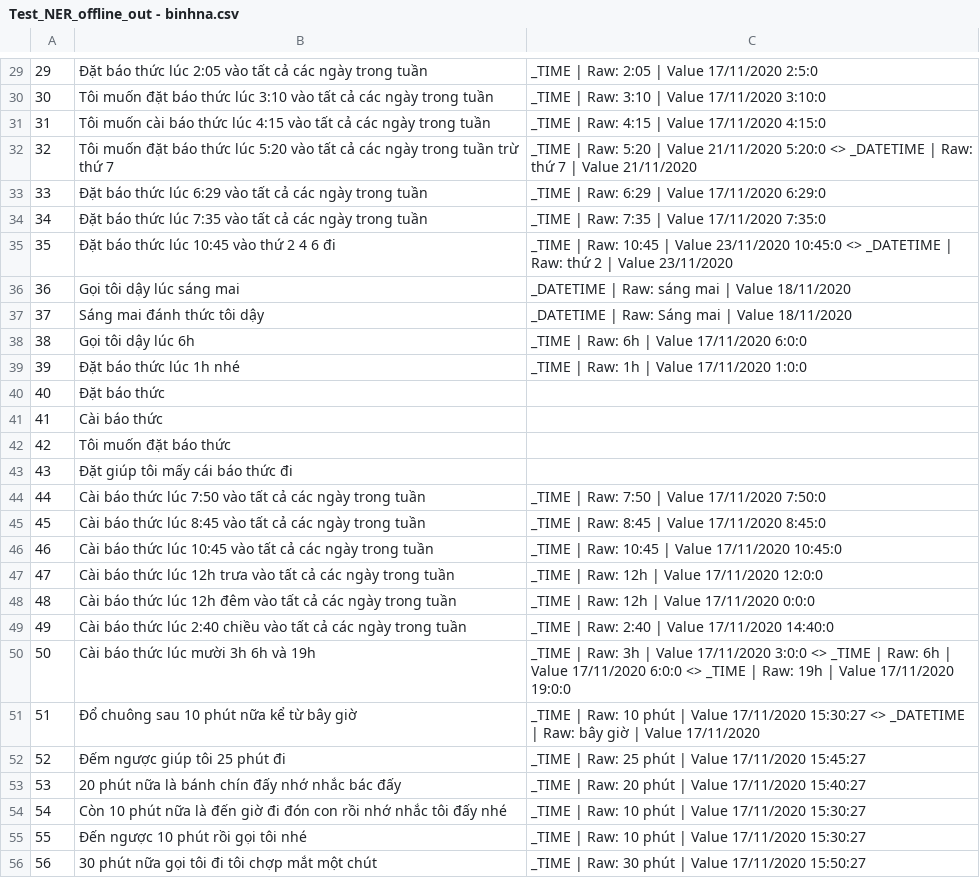
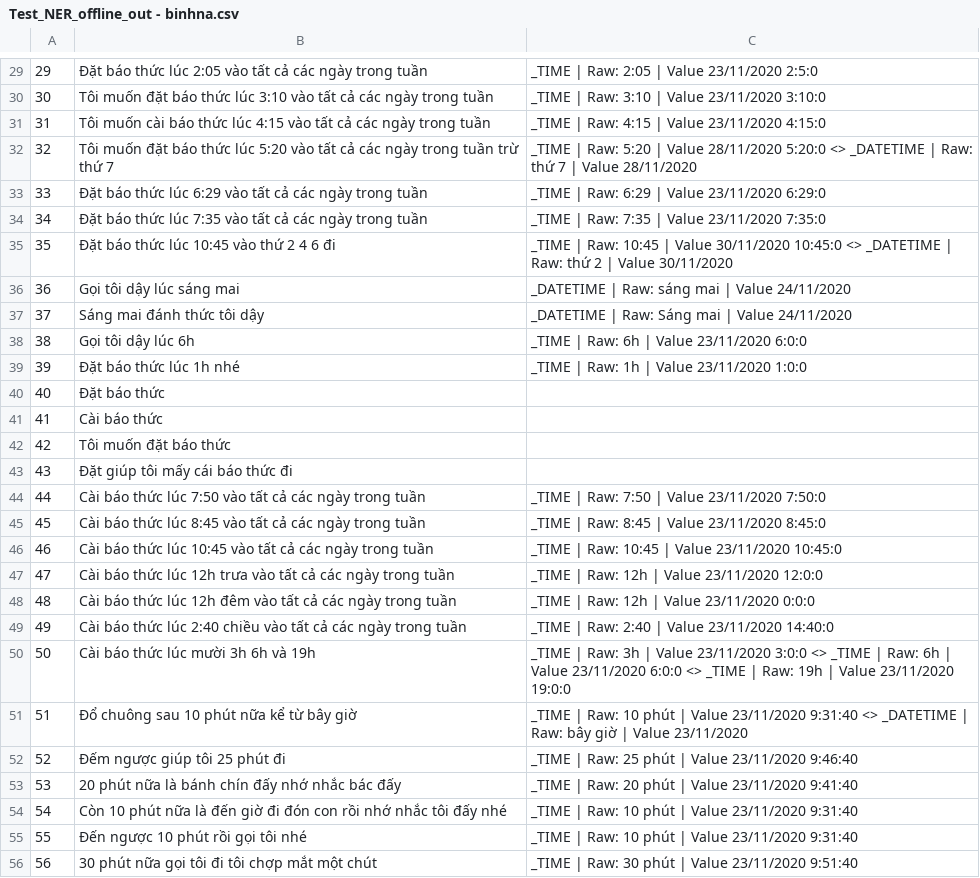
Before and after one commit to binhna/entity-component-java, a CSV file: Test_NER_offline_out - binhna.csv, drawn as a sheet; only a part is shown, gaps mark what is left out; the diff covers the shown part only.

```diff
--- a/Test_NER_offline_out - binhna.csv
+++ b/Test_NER_offline_out - binhna.csv
@@ -29,12 +29,12 @@
-29,Đặt báo thức lúc 2:05 vào tất cả các ngày trong tuần,_TIME | Raw: 2:05 | Value 17/11/2020 2:5:0
-30,Tôi muốn đặt báo thức lúc 3:10 vào tất cả các ngày trong tuần,_TIME | Raw: 3:10 | Value 17/11/2020 3:10:0
-31,Tôi muốn cài báo thức lúc 4:15 vào tất cả các ngày trong tuần,_TIME | Raw: 4:15 | Value 17/11/2020 4:15:0
-32,Tôi muốn đặt báo thức lúc 5:20 vào tất cả các ngày trong tuần trừ thứ 7,_TIME | Raw: 5:20 | Value 21/11/2020 5:20:0 <> _DATETIME | Raw: thứ 7 | Value 21/11/2020
-33,Đặt báo thức lúc 6:29 vào tất cả các ngày trong tuần,_TIME | Raw: 6:29 | Value 17/11/2020 6:29:0
-34,Đặt báo thức lúc 7:35 vào tất cả các ngày trong tuần,_TIME | Raw: 7:35 | Value 17/11/2020 7:35:0
-35,Đặt báo thức lúc 10:45 vào thứ 2 4 6 đi,_TIME | Raw: 10:45 | Value 23/11/2020 10:45:0 <> _DATETIME | Raw: thứ 2 | Value 23/11/2020
-36,Gọi tôi dậy lúc sáng mai,_DATETIME | Raw: sáng mai | Value 18/11/2020
-37,Sáng mai đánh thức tôi dậy,_DATETIME | Raw: Sáng mai | Value 18/11/2020
-38,Gọi tôi dậy lúc 6h,_TIME | Raw: 6h | Value 17/11/2020 6:0:0
-39,Đặt báo thức lúc 1h nhé,_TIME | Raw: 1h | Value 17/11/2020 1:0:0
+29,Đặt báo thức lúc 2:05 vào tất cả các ngày trong tuần,_TIME | Raw: 2:05 | Value 23/11/2020 2:5:0
+30,Tôi muốn đặt báo thức lúc 3:10 vào tất cả các ngày trong tuần,_TIME | Raw: 3:10 | Value 23/11/2020 3:10:0
+31,Tôi muốn cài báo thức lúc 4:15 vào tất cả các ngày trong tuần,_TIME | Raw: 4:15 | Value 23/11/2020 4:15:0
+32,Tôi muốn đặt báo thức lúc 5:20 vào tất cả các ngày trong tuần trừ thứ 7,_TIME | Raw: 5:20 | Value 28/11/2020 5:20:0 <> _DATETIME | Raw: thứ 7 | Value 28/11/2020
+33,Đặt báo thức lúc 6:29 vào tất cả các ngày trong tuần,_TIME | Raw: 6:29 | Value 23/11/2020 6:29:0
+34,Đặt báo thức lúc 7:35 vào tất cả các ngày trong tuần,_TIME | Raw: 7:35 | Value 23/11/2020 7:35:0
+35,Đặt báo thức lúc 10:45 vào thứ 2 4 6 đi,_TIME | Raw: 10:45 | Value 30/11/2020 10:45:0 <> _DATETIME | Raw: thứ 2 | Value 30/11/2020
+36,Gọi tôi dậy lúc sáng mai,_DATETIME | Raw: sáng mai | Value 24/11/2020
+37,Sáng mai đánh thức tôi dậy,_DATETIME | Raw: Sáng mai | Value 24/11/2020
+38,Gọi tôi dậy lúc 6h,_TIME | Raw: 6h | Value 23/11/2020 6:0:0
+39,Đặt báo thức lúc 1h nhé,_TIME | Raw: 1h | Value 23/11/2020 1:0:0
 40,Đặt báo thức,
@@ -43,14 +43,14 @@
 43,Đặt giúp tôi mấy cái báo thức đi,
-44,Cài báo thức lúc 7:50 vào tất cả các ngày trong tuần,_TIME | Raw: 7:50 | Value 17/11/2020 7:50:0
-45,Cài báo thức lúc 8:45 vào tất cả các ngày trong tuần,_TIME | Raw: 8:45 | Value 17/11/2020 8:45:0
-46,Cài báo thức lúc 10:45 vào tất cả các ngày trong tuần,_TIME | Raw: 10:45 | Value 17/11/2020 10:45:0
-47,Cài báo thức lúc 12h trưa vào tất cả các ngày trong tuần,_TIME | Raw: 12h | Value 17/11/2020 12:0:0
-48,Cài báo thức lúc 12h đêm vào tất cả các ngày trong tuần,_TIME | Raw: 12h | Value 17/11/2020 0:0:0
-49,Cài báo thức lúc 2:40 chiều vào tất cả các ngày trong tuần,_TIME | Raw: 2:40 | Value 17/11/2020 14:40:0
-50,Cài báo thức lúc mười 3h 6h và 19h,_TIME | Raw: 3h | Value 17/11/2020 3:0:0 <> _TIME | Raw: 6h | Value 17/11/2020 6:0:0 <> _TIME | Raw: 19h | Value 17/11/2020 19:0:0
-51,Đổ chuông sau 10 phút nữa kể từ bây giờ,_TIME | Raw: 10 phút  | Value 17/11/2020 15:30:27 <> _DATETIME | Raw: bây giờ | Value 17/11/2020
-52,Đếm ngược giúp tôi 25 phút đi,_TIME | Raw: 25 phút  | Value 17/11/2020 15:45:27
-53,20 phút nữa là bánh chín đấy nhớ nhắc bác đấy,_TIME | Raw: 20 phút  | Value 17/11/2020 15:40:27
-54,Còn 10 phút nữa là đến giờ đi đón con rồi nhớ nhắc tôi đấy nhé,_TIME | Raw: 10 phút  | Value 17/11/2020 15:30:27
-55,Đến ngược 10 phút rồi gọi tôi nhé,_TIME | Raw: 10 phút  | Value 17/11/2020 15:30:27
-56,30 phút nữa gọi tôi đi tôi chợp mắt một chút,_TIME | Raw: 30 phút  | Value 17/11/2020 15:50:27
+44,Cài báo thức lúc 7:50 vào tất cả các ngày trong tuần,_TIME | Raw: 7:50 | Value 23/11/2020 7:50:0
+45,Cài báo thức lúc 8:45 vào tất cả các ngày trong tuần,_TIME | Raw: 8:45 | Value 23/11/2020 8:45:0
+46,Cài báo thức lúc 10:45 vào tất cả các ngày trong tuần,_TIME | Raw: 10:45 | Value 23/11/2020 10:45:0
+47,Cài báo thức lúc 12h trưa vào tất cả các ngày trong tuần,_TIME | Raw: 12h | Value 23/11/2020 12:0:0
+48,Cài báo thức lúc 12h đêm vào tất cả các ngày trong tuần,_TIME | Raw: 12h | Value 23/11/2020 0:0:0
+49,Cài báo thức lúc 2:40 chiều vào tất cả các ngày trong tuần,_TIME | Raw: 2:40 | Value 23/11/2020 14:40:0
+50,Cài báo thức lúc mười 3h 6h và 19h,_TIME | Raw: 3h | Value 23/11/2020 3:0:0 <> _TIME | Raw: 6h | Value 23/11/2020 6:0:0 <> _TIME | Raw: 19h | Value 23/11/2020 19:0:0
+51,Đổ chuông sau 10 phút nữa kể từ bây giờ,_TIME | Raw: 10 phút  | Value 23/11/2020 9:31:40 <> _DATETIME | Raw: bây giờ | Value 23/11/2020
+52,Đếm ngược giúp tôi 25 phút đi,_TIME | Raw: 25 phút  | Value 23/11/2020 9:46:40
+53,20 phút nữa là bánh chín đấy nhớ nhắc bác đấy,_TIME | Raw: 20 phút  | Value 23/11/2020 9:41:40
+54,Còn 10 phút nữa là đến giờ đi đón con rồi nhớ nhắc tôi đấy nhé,_TIME | Raw: 10 phút  | Value 23/11/2020 9:31:40
+55,Đến ngược 10 phút rồi gọi tôi nhé,_TIME | Raw: 10 phút  | Value 23/11/2020 9:31:40
+56,30 phút nữa gọi tôi đi tôi chợp mắt một chút,_TIME | Raw: 30 phút  | Value 23/11/2020 9:51:40
```
Also changed, not shown: 71 edited cells elsewhere in this file.
